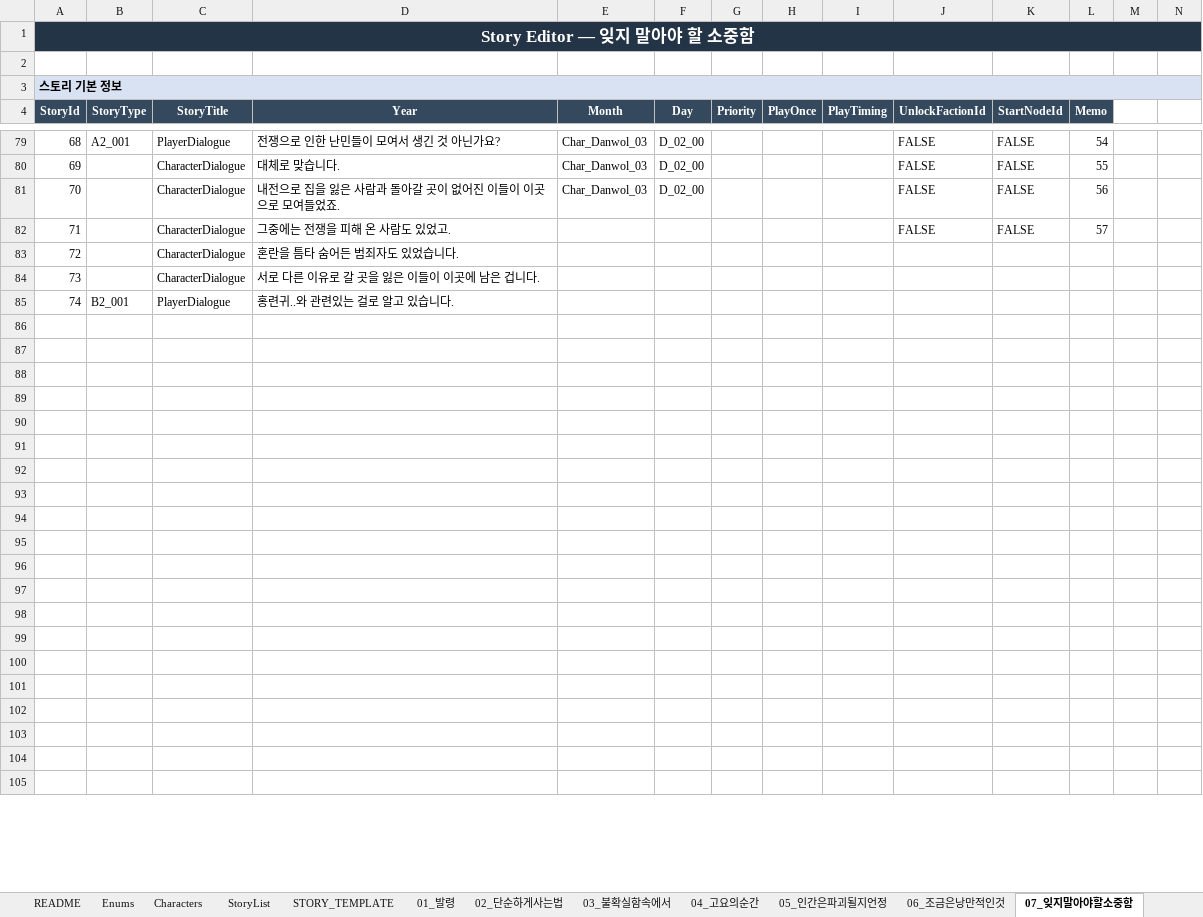
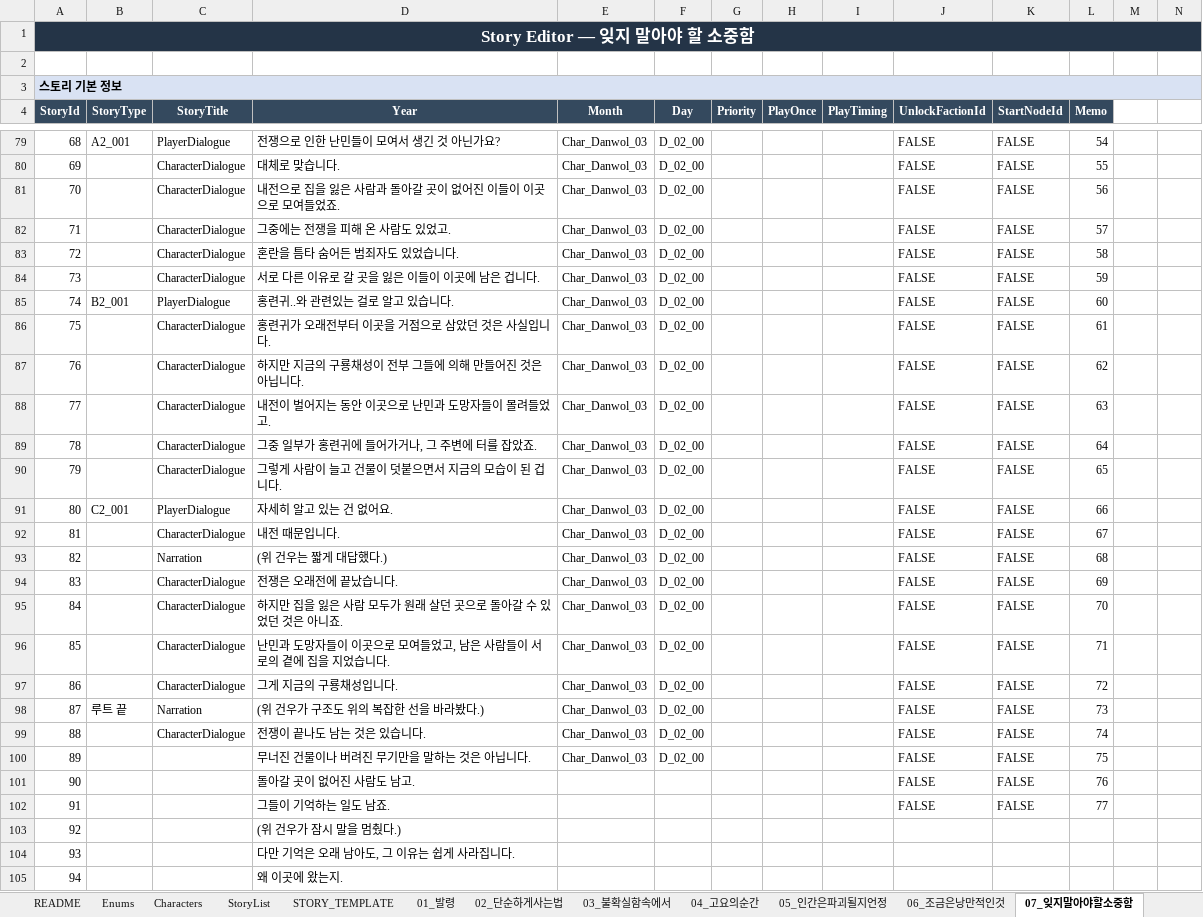
Before and after one commit to Jiyeong0101/Exit_BlockenCity_cjyFork, an Excel workbook: Assets/PHA/Story/Data/Excel/StoryData.xlsx, sheet 07_잊지말아야할소중함, drawn as a sheet; only a part is shown, gaps mark what is left out; values as stored, in another font and other column widths than the file's, no borders; conditional formats not drawn; the diff covers the shown part only; the diff names each change by its address in the sheet, - before the commit and + after, or states it on an @@ line.

Commit message:
Update StoryData.xlsx

```diff
--- a/Assets/PHA/Story/Data/Excel/StoryData.xlsx (sheet 07_잊지말아야할소중함)
+++ b/Assets/PHA/Story/Data/Excel/StoryData.xlsx (sheet 07_잊지말아야할소중함)
-E82:E85 (Month): (empty)
+E82:E85 (Month): Char_Danwol_03
-F82:F85 (Day): (empty)
+F82:F85 (Day): D_02_00
-J83:J85 (UnlockFactionId): (empty)
+J83:J85 (UnlockFactionId): FALSE
-K83:K85 (StartNodeId): (empty)
+K83:K85 (StartNodeId): FALSE
-L83 (Memo): (empty)
+L83 (Memo): 58
-L84 (Memo): (empty)
+L84 (Memo): 59
-L85 (Memo): (empty)
+L85 (Memo): 60
-row 86: (empty)
+row 86: 75 |  | CharacterDialogue | 홍련귀가 오래전부터 이곳을 거점으로 삼았던 것은 사실입니다. | Char_Danwol_03 | D_02_00 |  |  |  | FALSE | FALSE | 61
-row 87: (empty)
+row 87: 76 |  | CharacterDialogue | 하지만 지금의 구룡채성이 전부 그들에 의해 만들어진 것은 아닙니다. | Char_Danwol_03 | D_02_00 |  |  |  | FALSE | FALSE | 62
-row 88: (empty)
+row 88: 77 |  | CharacterDialogue | 내전이 벌어지는 동안 이곳으로 난민과 도망자들이 몰려들었고. | Char_Danwol_03 | D_02_00 |  |  |  | FALSE | FALSE | 63
-row 89: (empty)
+row 89: 78 |  | CharacterDialogue | 그중 일부가 홍련귀에 들어가거나, 그 주변에 터를 잡았죠. | Char_Danwol_03 | D_02_00 |  |  |  | FALSE | FALSE | 64
-row 90: (empty)
+row 90: 79 |  | CharacterDialogue | 그렇게 사람이 늘고 건물이 덧붙으면서 지금의 모습이 된 겁니다. | Char_Danwol_03 | D_02_00 |  |  |  | FALSE | FALSE | 65
-row 91: (empty)
+row 91: 80 | C2_001 | PlayerDialogue | 자세히 알고 있는 건 없어요. | Char_Danwol_03 | D_02_00 |  |  |  | FALSE | FALSE | 66
-row 92: (empty)
+row 92: 81 |  | CharacterDialogue | 내전 때문입니다. | Char_Danwol_03 | D_02_00 |  |  |  | FALSE | FALSE | 67
-row 93: (empty)
+row 93: 82 |  | Narration | (위 건우는 짧게 대답했다.) | Char_Danwol_03 | D_02_00 |  |  |  | FALSE | FALSE | 68
-row 94: (empty)
+row 94: 83 |  | CharacterDialogue | 전쟁은 오래전에 끝났습니다. | Char_Danwol_03 | D_02_00 |  |  |  | FALSE | FALSE | 69
-row 95: (empty)
+row 95: 84 |  | CharacterDialogue | 하지만 집을 잃은 사람 모두가 원래 살던 곳으로 돌아갈 수 있었던 것은 아니죠. | Char_Danwol_03 | D_02_00 |  |  |  | FALSE | FALSE | 70
-row 96: (empty)
+row 96: 85 |  | CharacterDialogue | 난민과 도망자들이 이곳으로 모여들었고, 남은 사람들이 서로의 곁에 집을 지었습니다. | Char_Danwol_03 | D_02_00 |  |  |  | FALSE | FALSE | 71
-row 97: (empty)
+row 97: 86 |  | CharacterDialogue | 그게 지금의 구룡채성입니다. | Char_Danwol_03 | D_02_00 |  |  |  | FALSE | FALSE | 72
-row 98: (empty)
+row 98: 87 | 루트 끝 | Narration | (위 건우가 구조도 위의 복잡한 선을 바라봤다.) | Char_Danwol_03 | D_02_00 |  |  |  | FALSE | FALSE | 73
-row 99: (empty)
+row 99: 88 |  | CharacterDialogue | 전쟁이 끝나도 남는 것은 있습니다. | Char_Danwol_03 | D_02_00 |  |  |  | FALSE | FALSE | 74
-row 100: (empty)
+row 100: 89 |  |  | 무너진 건물이나 버려진 무기만을 말하는 것은 아닙니다. | Char_Danwol_03 | D_02_00 |  |  |  | FALSE | FALSE | 75
-row 101: (empty)
+row 101: 90 |  |  | 돌아갈 곳이 없어진 사람도 남고. |  |  |  |  |  | FALSE | FALSE | 76
-row 102: (empty)
+row 102: 91 |  |  | 그들이 기억하는 일도 남죠. |  |  |  |  |  | FALSE | FALSE | 77
-row 103: (empty)
+row 103: 92 |  |  | (위 건우가 잠시 말을 멈췄다.)
-row 104: (empty)
+row 104: 93 |  |  | 다만 기억은 오래 남아도, 그 이유는 쉽게 사라집니다.
-row 105: (empty)
+row 105: 94 |  |  | 왜 이곳에 왔는지.
```
Also changed, not shown: 12 edited cells elsewhere in this sheet.
